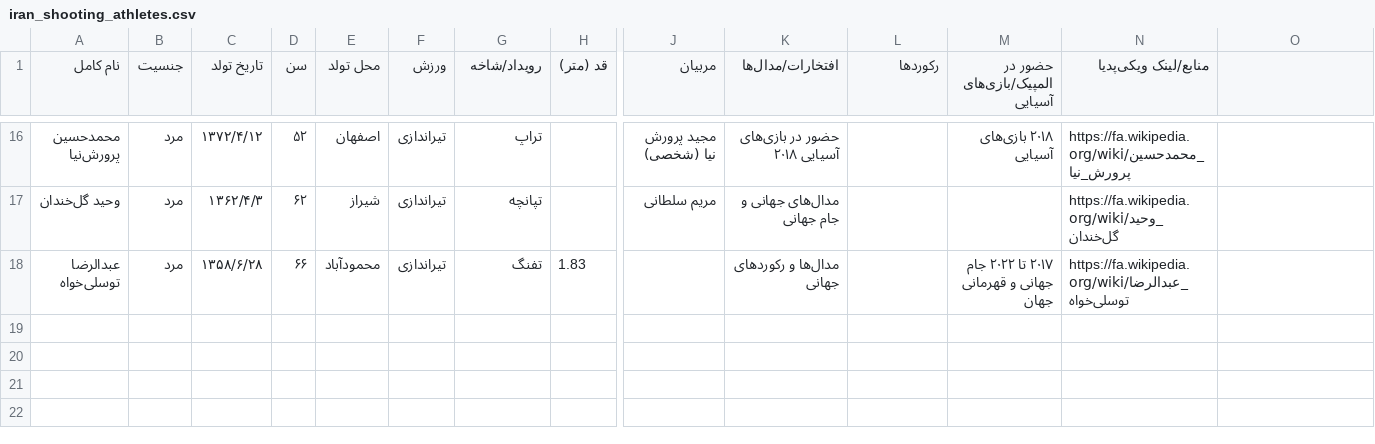
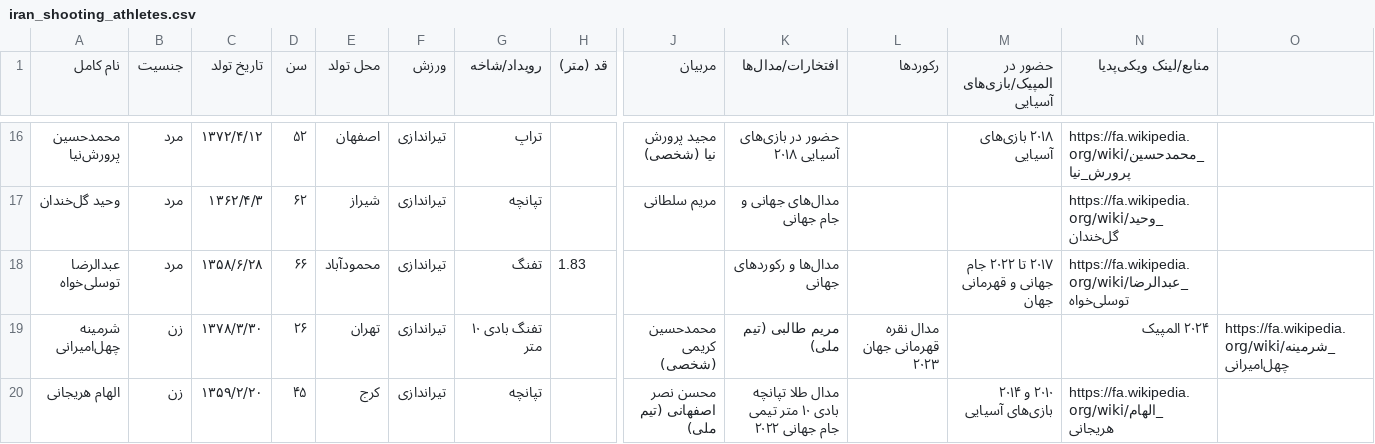
Before and after one commit to Zahra-Alikhani2004/ML_Final-project-, a CSV file: Dataset/iran_shooting_athletes.csv, drawn as a sheet; only a part is shown, gaps mark what is left out; rows hold the shown columns only; the diff names each change by its address in the sheet, - before the commit and + after, or states it on an @@ line.

Commit message:
Update iran_shooting_athletes.csv

```diff
--- a/Dataset/iran_shooting_athletes.csv
+++ b/Dataset/iran_shooting_athletes.csv
+row 19: شرمینه چهل‌امیرانی | زن | ۱۳۷۸/۳/۳۰ | ۲۶ | تهران | تیراندازی | تفنگ بادی ۱۰ متر |  | محمدحسین کریمی (شخصی) | مریم طالبی (تیم ملی) | مدال نقره قهرمانی جهان ۲۰۲۳ |  | ۲۰۲۴ المپیک | https://fa.wikipedia.org/wiki/شرمینه_چهل‌امیرانی
+row 20: الهام هریجانی | زن | ۱۳۵۹/۲/۲۰ | ۴۵ | کرج | تیراندازی | تپانچه |  | محسن نصر اصفهانی (تیم ملی) | مدال طلا تپانچه بادی ۱۰ متر تیمی جام جهانی ۲۰۲۲ |  | ۲۰۱۰ و ۲۰۱۴ بازی‌های آسیایی | https://fa.wikipedia.org/wiki/الهام_هریجانی
```
